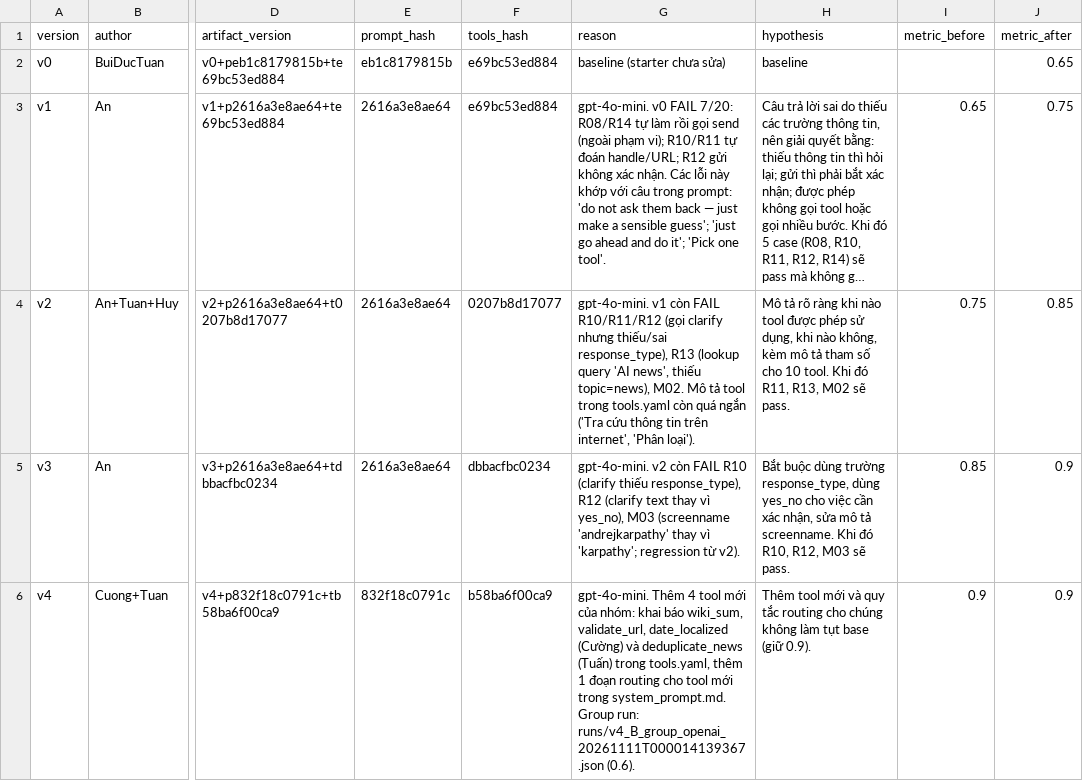
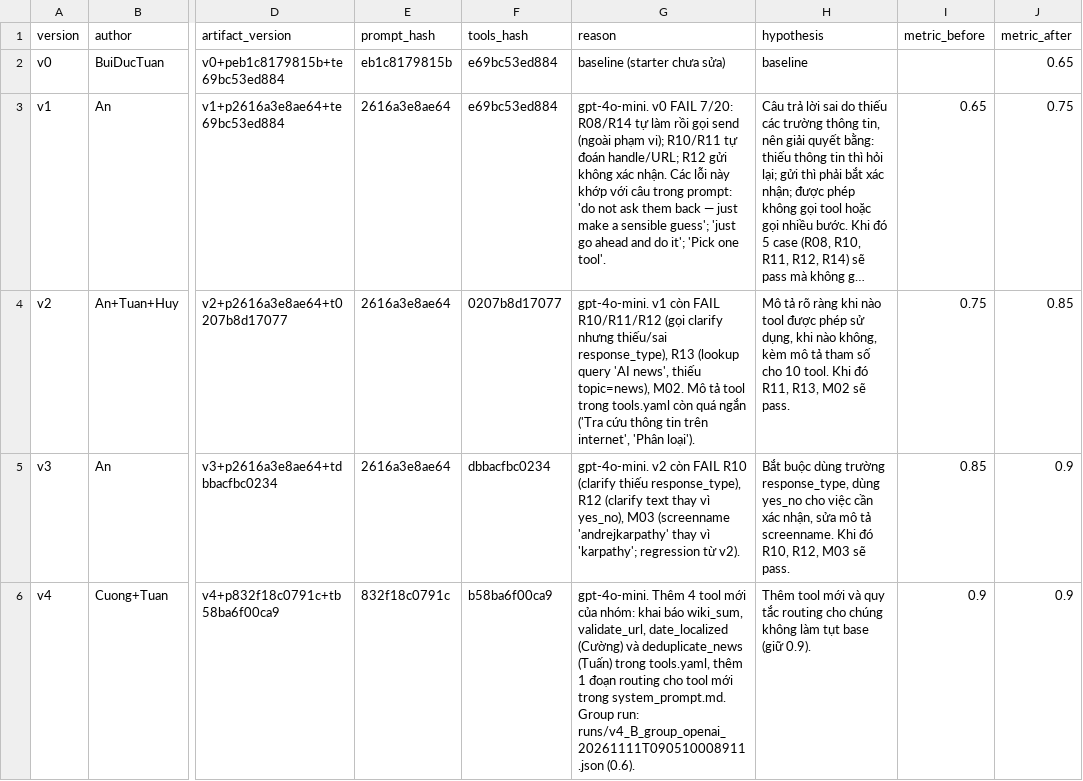
Before and after one commit to buiductuan2884-max/K5-L3B-DAY03-GroupT-ResearchAgentToolEval, a CSV file: starter_v0/artifacts/version_log.csv, drawn as a sheet; only a part is shown, gaps mark what is left out; long unchanged cells end in …; the diff names each change by its address in the sheet, - before the commit and + after, or states it on an @@ line.

Commit message:
Group eval: G05 now routes to deduplicate_news (every new tool has a case); re-run v4 group (6/10), update B3/B5/version_log

```diff
--- a/starter_v0/artifacts/version_log.csv
+++ b/starter_v0/artifacts/version_log.csv
-G6 (reason): …Group run: runs/v4_B_group_openai_20261111T000014139367.json (0.6).
+G6 (reason): …Group run: runs/v4_B_group_openai_20261111T090510008911.json (0.6).
```
Also changed, not shown: 4 other files.
